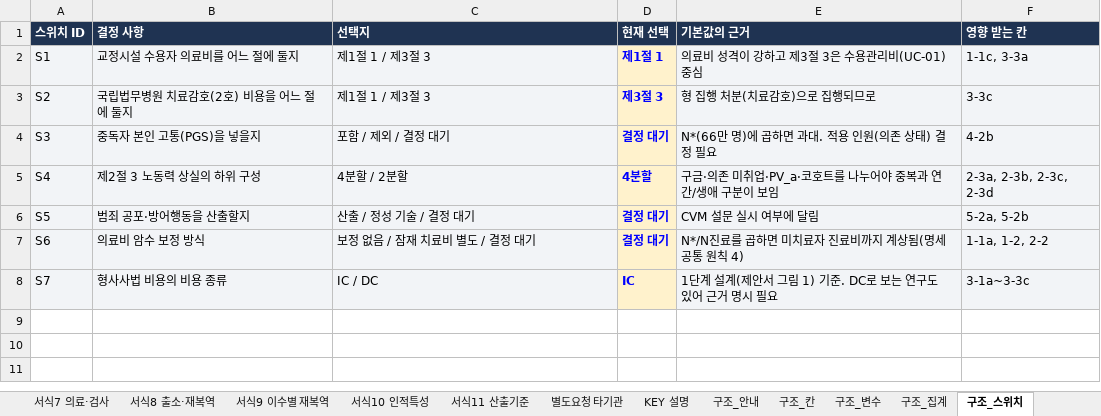
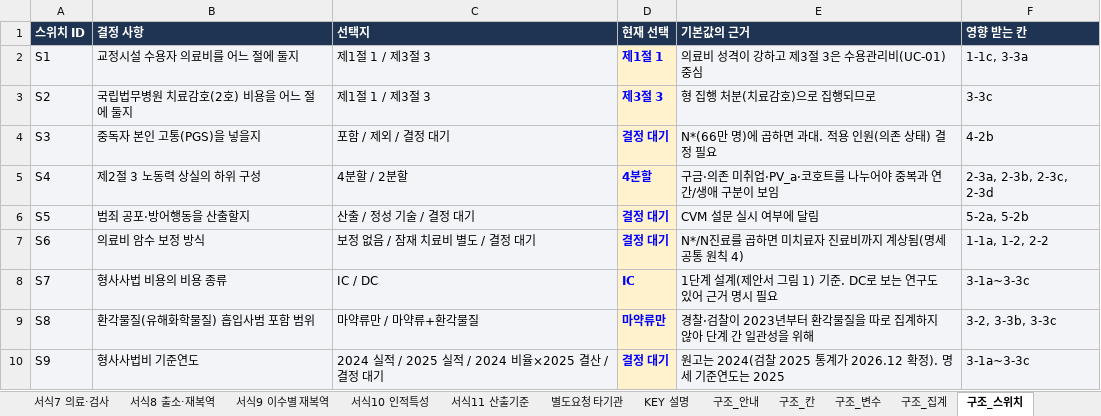
Before and after one commit to adminmrobo/drug-crime-social-cost, an Excel workbook: dist/workbook.xlsx, sheet 구조_스위치, drawn as a sheet; values as stored, in another font and other column widths than the file's, no borders; the diff names each change by its address in the sheet, - before the commit and + after, or states it on an @@ line.

```diff
--- a/dist/workbook.xlsx (sheet 구조_스위치)
+++ b/dist/workbook.xlsx (sheet 구조_스위치)
+row 9: S8 | 환각물질(유해화학물질) 흡입사범 포함 범위 | 마약류만 / 마약류+환각물질 | 마약류만 | 경찰·검찰이 2023년부터 환각물질을 따로 집계하지 않아 단계 간 일관성을 위해 | 3-2, 3-3b, 3-3c
+row 10: S9 | 형사사법비 기준연도 | 2024 실적 / 2025 실적 / 2024 비율×2025 결산 / 결정 대기 | 결정 대기 | 원고는 2024(검찰 2025 통계가 2026.12 확정). 명세 기준연도는 2025 | 3-1a~3-3c
```
Also changed, not shown: sheet 구조_변수, sheet 구조_집계, sheet 구조_칸, sheet 구조_중복규칙, sheet 구조_안내, data/workbook.xlsx, 11 other files.
